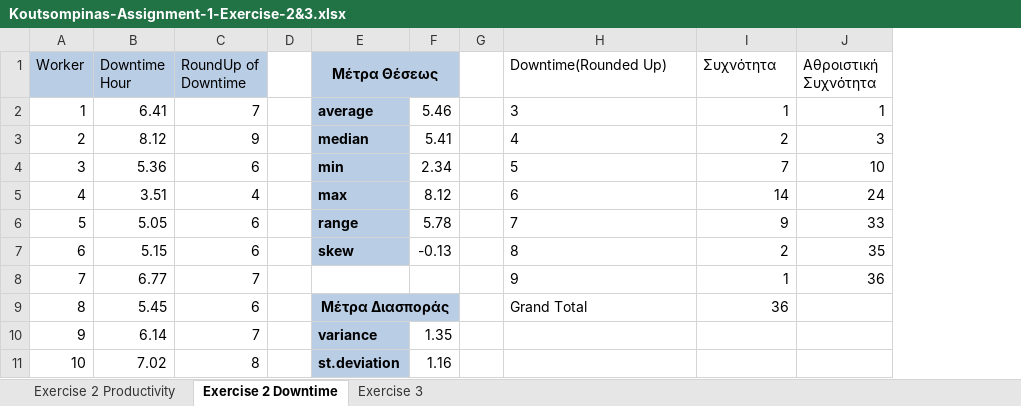
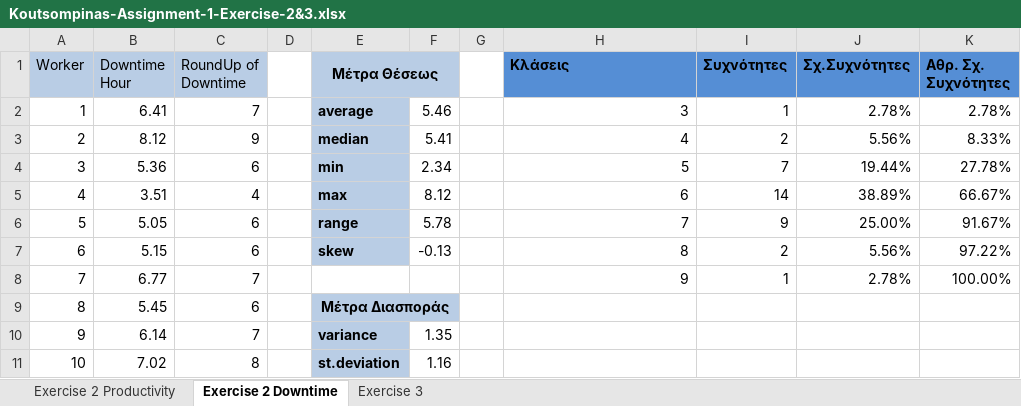
Before and after one commit to koutsompinask/MSC, an Excel workbook: semester A/Data Analysis/Assignments/Koutsompinas-Assignment-1-Exercise-2&3.xlsx, sheet Exercise 2 Downtime, drawn as a sheet; only a part is shown; values as stored, in another font and other column widths than the file's, no borders; charts and pictures not drawn; removed rows and columns are numbered as before the commit, all else as after; the diff names each change by its address in the sheet, - before the commit and + after, or states it on an @@ line.

```diff
--- a/semester A/Data Analysis/Assignments/Koutsompinas-Assignment-1-Exercise-2&3.xlsx (sheet Exercise 2 Downtime)
+++ b/semester A/Data Analysis/Assignments/Koutsompinas-Assignment-1-Exercise-2&3.xlsx (sheet Exercise 2 Downtime)
-column J (Αθροιστική Συχνότητα), rows 2-8: 1 | 3 | 10 | 24 | 33 | 35 | 36
+column J (Σχ.Συχνότητες), rows 2-8: 2.78% | 5.56% | 19.44% | 38.89% | 25.00% | 5.56% | 2.78%
+column K (Αθρ. Σχ. Συχνότητες), rows 2-8: 2.78% | 8.33% | 27.78% | 66.67% | 91.67% | 97.22% | 100.00%
-H1: Downtime(Rounded Up)
+H1: Κλάσεις
@@ H1:I1 fill: none → #558ED5, bold: off → on @@
-I1: Συχνότητα
+I1: Συχνότητες
-H2:H8 alignment: left
+H2:H8 alignment: right
-H9 (Κλάσεις): Grand Total
+H9 (Κλάσεις): (empty)
-I9 (Συχνότητες): 36
+I9 (Συχνότητες): (empty)
```
Also changed, not shown: sheet Exercise 2 Productivity, formulas that keep their value, charts or pictures, 13 other files.
